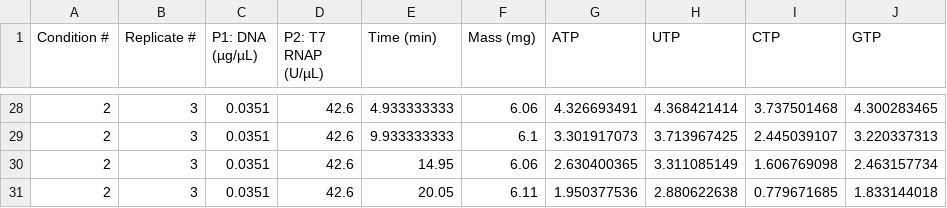
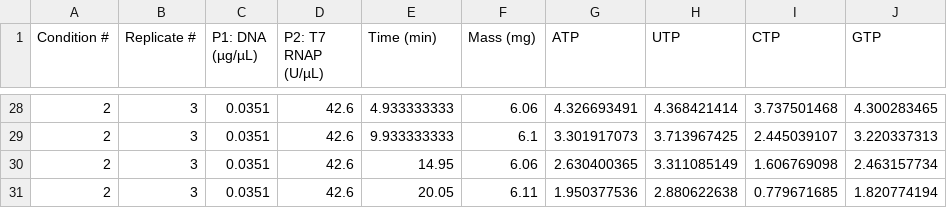
Before and after one commit to nathanmstover/IVTratelaw, a CSV file: data_processing/Data/COVID/COVIDExperimentIE_Conditions.csv, drawn as a sheet; only a part is shown, gaps mark what is left out.

Commit message:
NaCl Data

```diff
--- a/data_processing/Data/COVID/COVIDExperimentIE_Conditions.csv
+++ b/data_processing/Data/COVID/COVIDExperimentIE_Conditions.csv
@@ -30,2 +30,2 @@
 2,3,0.0351,42.6,14.95,6.06,2.630400365,3.311085149,1.606769098,2.463157734
-2,3,0.0351,42.6,20.05,6.11,1.950377536,2.880622638,0.779671685,1.833144018
+2,3,0.0351,42.6,20.05,6.11,1.950377536,2.880622638,0.779671685,1.820774194
```
Also changed, not shown: 2 other files.
